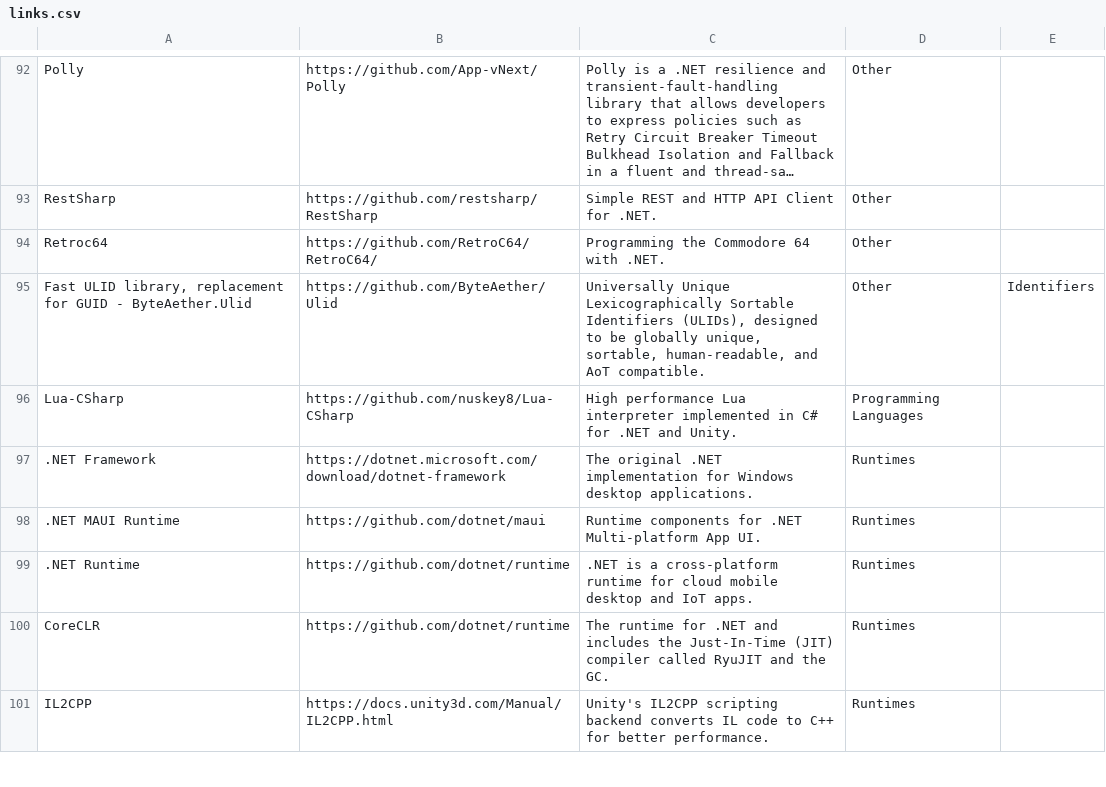
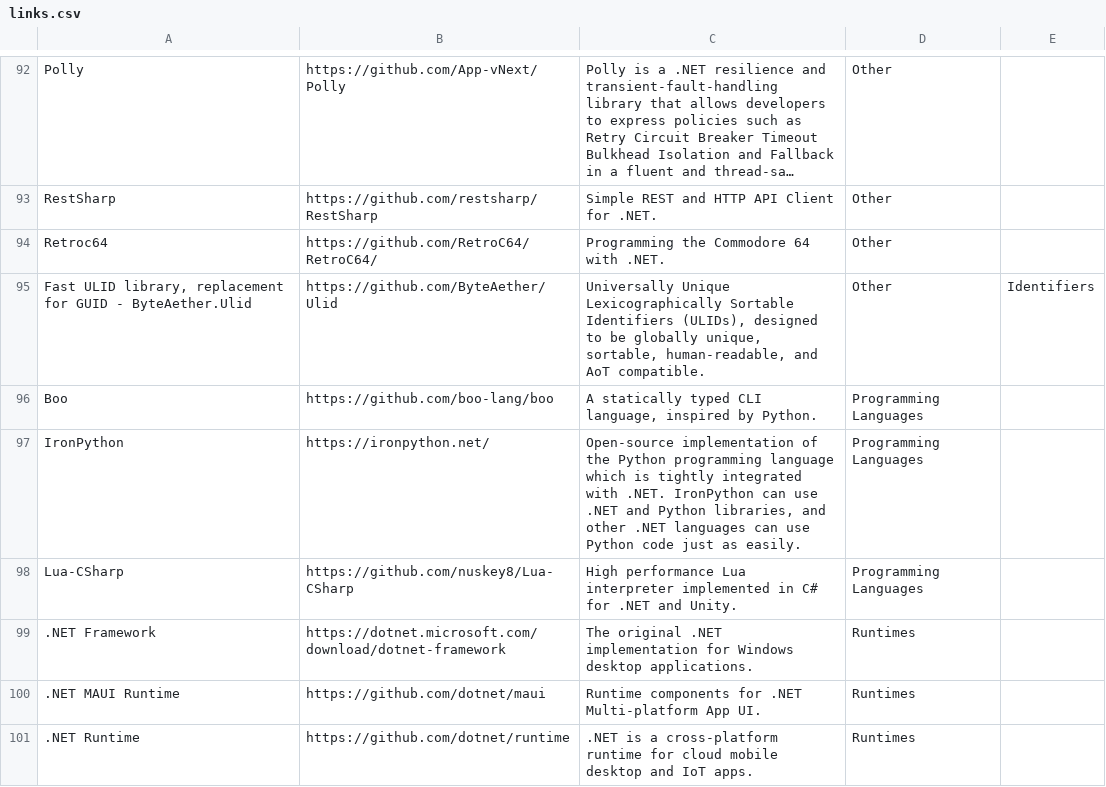
Before and after one commit to aloneguid/awesome-dotnet, a CSV file: links.csv, drawn as a sheet; only a part is shown, gaps mark what is left out; the shorter side is filled out with more unchanged rows; long unchanged cells end in …; the diff names each change by its address in the sheet, - before the commit and + after, or states it on an @@ line.

```diff
--- a/links.csv
+++ b/links.csv
+row 96: Boo | https://github.com/boo-lang/boo | A statically typed CLI language, inspired by Python. | Programming Languages
+row 97: IronPython | https://ironpython.net/ | Open-source implementation of the Python programming language which is tightly integrated with .NET. IronPython can use .NET and Python libraries, and other .NET languages can use Python code just as easily. | Programming Languages
```
Also changed, not shown: 1 other file.
